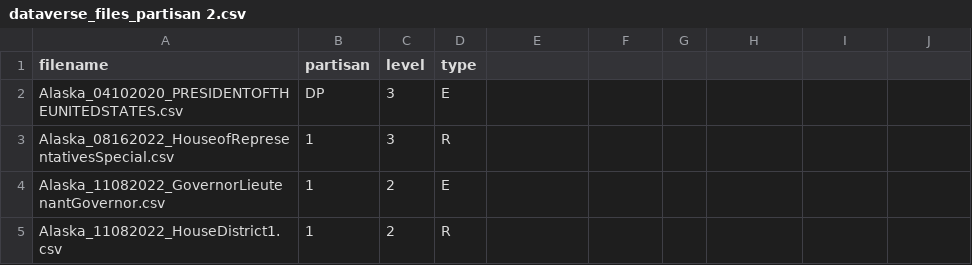
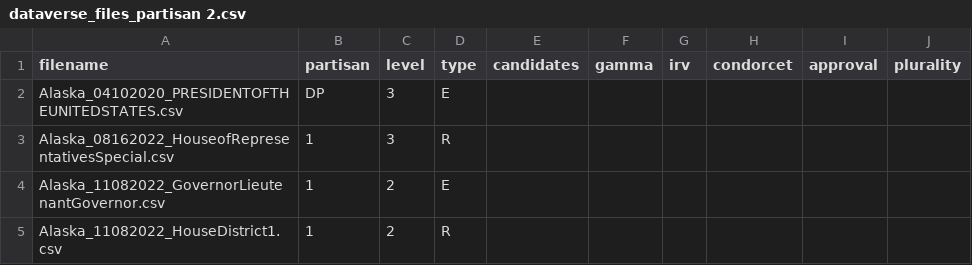
Before and after one commit to ericssimpson/voting-analysis-tools, a CSV file: team_arrow/cvr_class/dataverse_files_partisan 2.csv, drawn as a sheet; only a part is shown; the diff names each change by its address in the sheet, - before the commit and + after, or states it on an @@ line.

```diff
--- a/team_arrow/cvr_class/dataverse_files_partisan 2.csv
+++ b/team_arrow/cvr_class/dataverse_files_partisan 2.csv
-E1: (empty)
+E1: candidates
-F1: (empty)
+F1: gamma
-G1: (empty)
+G1: irv
-H1: (empty)
+H1: condorcet
-I1: (empty)
+I1: approval
-J1: (empty)
+J1: plurality
```
Also changed, not shown: 4 other files.
